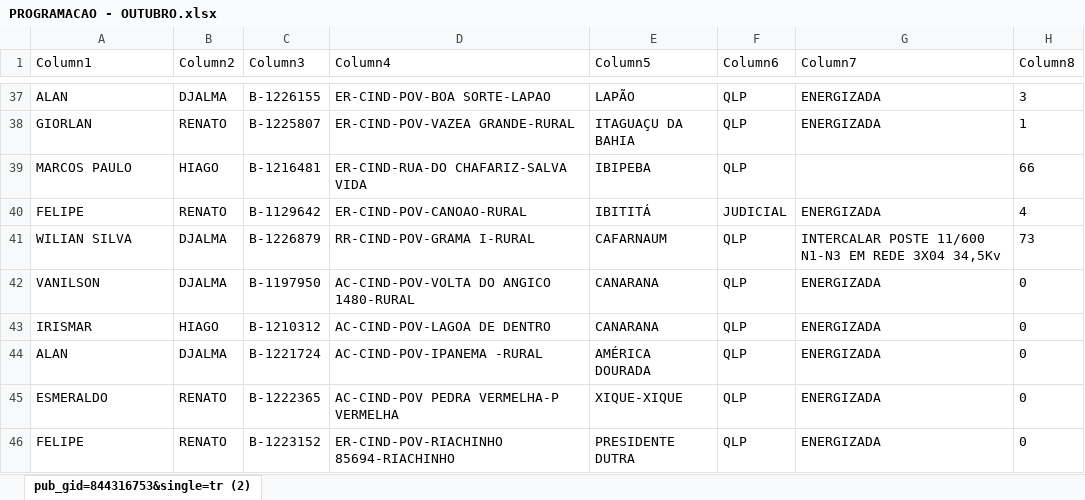
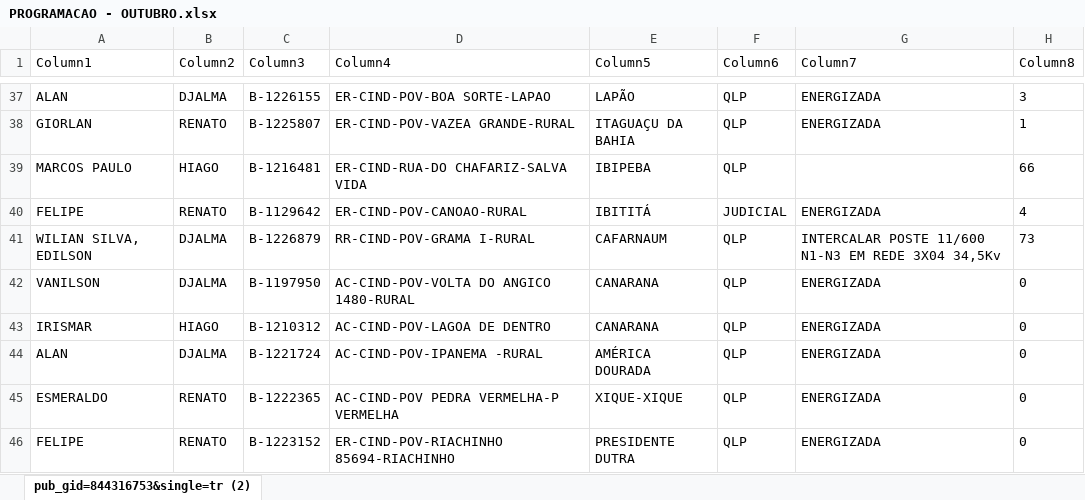
Before and after one commit to joaovctdev/ProgramacaoNortetech, an Excel workbook: PROGRAMACAO - OUTUBRO.xlsx, sheet pub_gid=844316753&single=tr (2), drawn as a sheet; only a part is shown, gaps mark what is left out; values as stored, in another font and other column widths than the file's, no borders; table styles not drawn; the diff covers the shown part only; the diff names each change by its address in the sheet, - before the commit and + after, or states it on an @@ line.

```diff
--- a/PROGRAMACAO - OUTUBRO.xlsx (sheet pub_gid=844316753&single=tr (2))
+++ b/PROGRAMACAO - OUTUBRO.xlsx (sheet pub_gid=844316753&single=tr (2))
-A41 (Column1): WILIAN SILVA
+A41 (Column1): WILIAN SILVA, EDILSON
```
Also changed, not shown: 13 edited cells elsewhere in this sheet, 1 other file.
